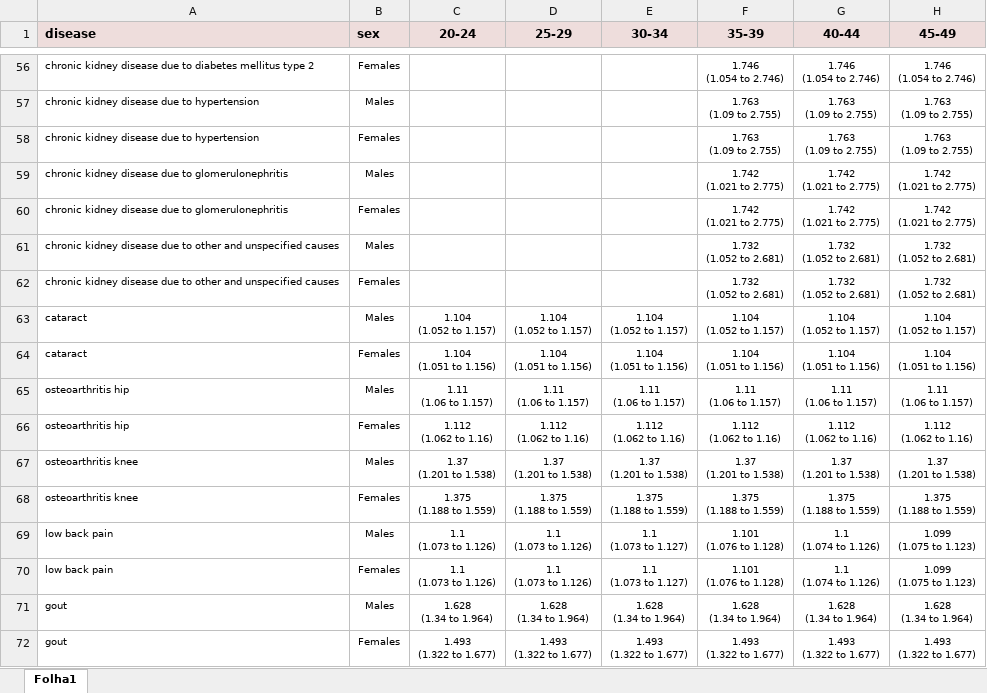
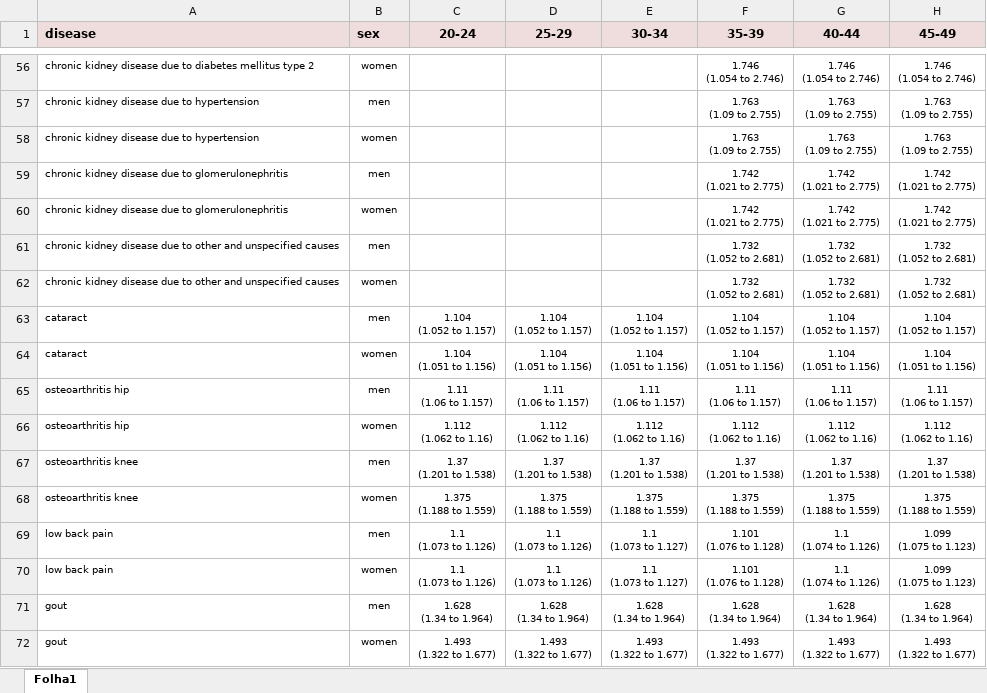
Before and after one commit to BertaValente/simeq, an Excel workbook: inst/extdata/gbd_rr_2019.xlsx, sheet Folha1, drawn as a sheet; only a part is shown, gaps mark what is left out; values as stored, in another font and other column widths than the file's, no borders; the diff covers the shown part only; the diff names each change by its address in the sheet, - before the commit and + after, or states it on an @@ line.

```diff
--- a/inst/extdata/gbd_rr_2019.xlsx (sheet Folha1)
+++ b/inst/extdata/gbd_rr_2019.xlsx (sheet Folha1)
-B56 (sex): Females
+B56 (sex): women
-B57 (sex): Males
+B57 (sex): men
-B58 (sex): Females
+B58 (sex): women
-B59 (sex): Males
+B59 (sex): men
-B60 (sex): Females
+B60 (sex): women
-B61 (sex): Males
+B61 (sex): men
-B62 (sex): Females
+B62 (sex): women
-B63 (sex): Males
+B63 (sex): men
-B64 (sex): Females
+B64 (sex): women
-B65 (sex): Males
+B65 (sex): men
-B66 (sex): Females
+B66 (sex): women
-B67 (sex): Males
+B67 (sex): men
-B68 (sex): Females
+B68 (sex): women
-B69 (sex): Males
+B69 (sex): men
-B70 (sex): Females
+B70 (sex): women
-B71 (sex): Males
+B71 (sex): men
-B72 (sex): Females
+B72 (sex): women
```
Also changed, not shown: 54 edited cells elsewhere in this sheet, 16 other files.
